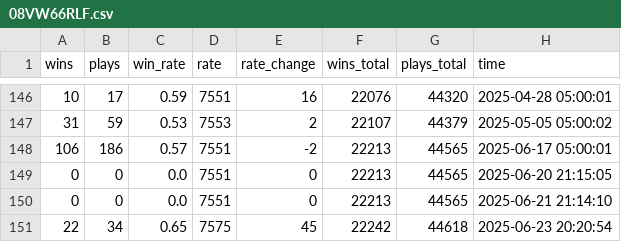
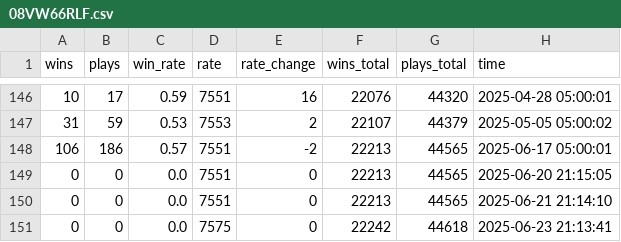
Before and after one commit to fsy2020/MarioWinRate, a CSV file: data/08VW66RLF.csv, drawn as a sheet; only a part is shown, gaps mark what is left out; removed rows and columns are numbered as before the commit, all else as after; the diff names each change by its address in the sheet, - before the commit and + after, or states it on an @@ line.

```diff
--- a/data/08VW66RLF.csv
+++ b/data/08VW66RLF.csv
-row 151: 22 | 34 | 0.65 | 7575 | 45 | 22242 | 44618 | 2025-06-23 20:20:54
+row 151: 0 | 0 | 0.0 | 7575 | 0 | 22242 | 44618 | 2025-06-23 21:13:41
```
Also changed, not shown: data/0JR5R5BJG.csv, data/1VVRCXQPF.csv, 10 other files.
